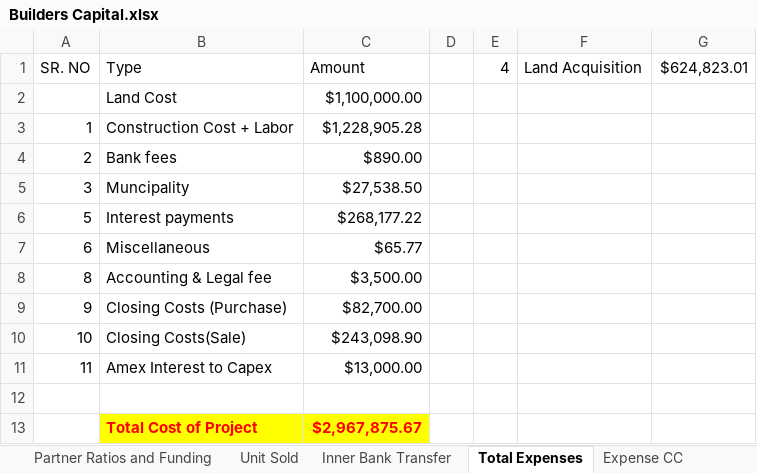
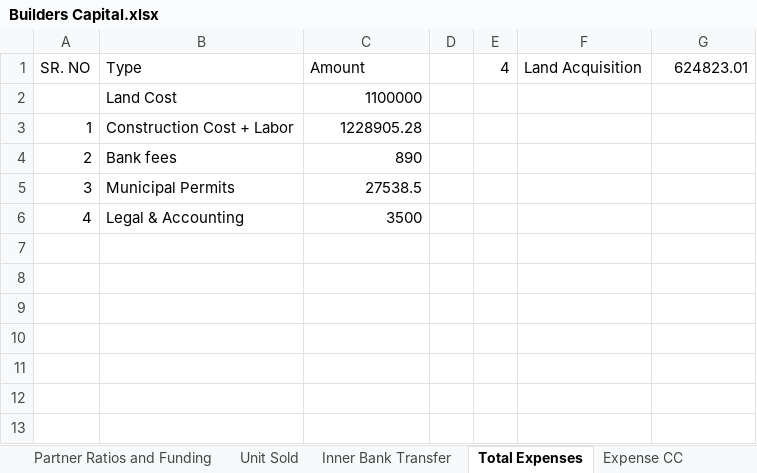
Before and after one commit to prathamempower/groundup_prototype, an Excel workbook: frontend/public/sample-docs/Builders Capital.xlsx, sheet Total Expenses, drawn as a sheet; values as stored, in another font and other column widths than the file's, no borders; charts and pictures not drawn; removed rows and columns are numbered as before the commit, all else as after; the diff names each change by its address in the sheet, - before the commit and + after, or states it on an @@ line.

```diff
--- a/frontend/public/sample-docs/Builders Capital.xlsx (sheet Total Expenses)
+++ b/frontend/public/sample-docs/Builders Capital.xlsx (sheet Total Expenses)
-G1: $624,823.01
+G1: 624823.01
-C2: $1,100,000.00
+C2: 1100000
-C3: $1,228,905.28
+C3: 1228905.28
-C4: $890.00
+C4: 890
-B5: Muncipality
+B5: Municipal Permits
-C5: $27,538.50
+C5: 27538.5
-row 6: 5 | Interest payments | $268,177.22
-row 7: 6 | Miscellaneous | $65.77
-row 8: 8 | Accounting & Legal fee | $3,500.00
-row 9: 9 | Closing Costs (Purchase) | $82,700.00
-row 10: 10 | Closing Costs(Sale) | $243,098.90
-row 11: 11 | Amex Interest to Capex | $13,000.00
-row 6: (empty)
+row 6: 4 | Legal & Accounting | 3500
-row 13:  | Total Cost of Project | $2,967,875.67
```
Also changed, not shown: sheet Labour, sheet Construction, sheet Inner Bank Transfer, sheet Bank fees, sheet Partner Ratios and Funding, sheet Unit Sold, 7 more sheets, charts or pictures, frontend/public/sample-docs/161 Woodlawn Ave.xlsx, frontend/public/sample-docs/73 Broadway.xlsx, 16 other files.
